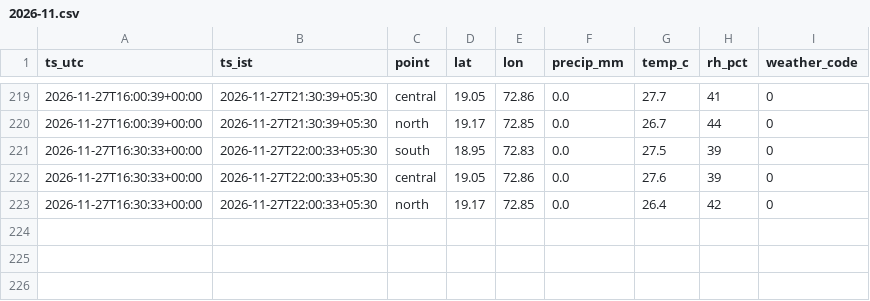
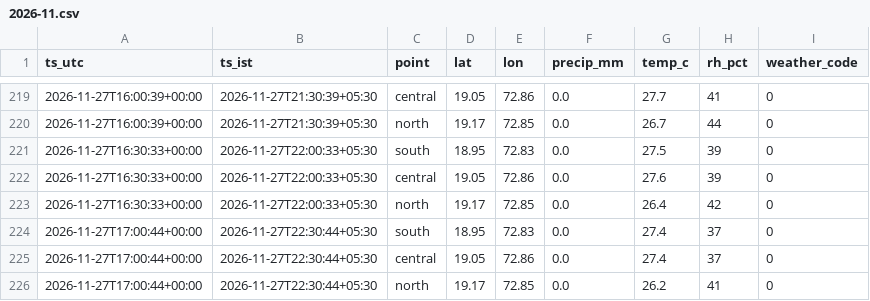
Before and after one commit to Sujith-2027/mumbai-traffic-data, a CSV file: data/weather/2026-11.csv, drawn as a sheet; only a part is shown, gaps mark what is left out; the diff names each change by its address in the sheet, - before the commit and + after, or states it on an @@ line.

```diff
--- a/data/weather/2026-11.csv
+++ b/data/weather/2026-11.csv
+row 224: 2026-11-27T17:00:44+00:00 | 2026-11-27T22:30:44+05:30 | south | 18.95 | 72.83 | 0.0 | 27.4 | 37 | 0
+row 225: 2026-11-27T17:00:44+00:00 | 2026-11-27T22:30:44+05:30 | central | 19.05 | 72.86 | 0.0 | 27.4 | 37 | 0
+row 226: 2026-11-27T17:00:44+00:00 | 2026-11-27T22:30:44+05:30 | north | 19.17 | 72.85 | 0.0 | 26.2 | 41 | 0
```
